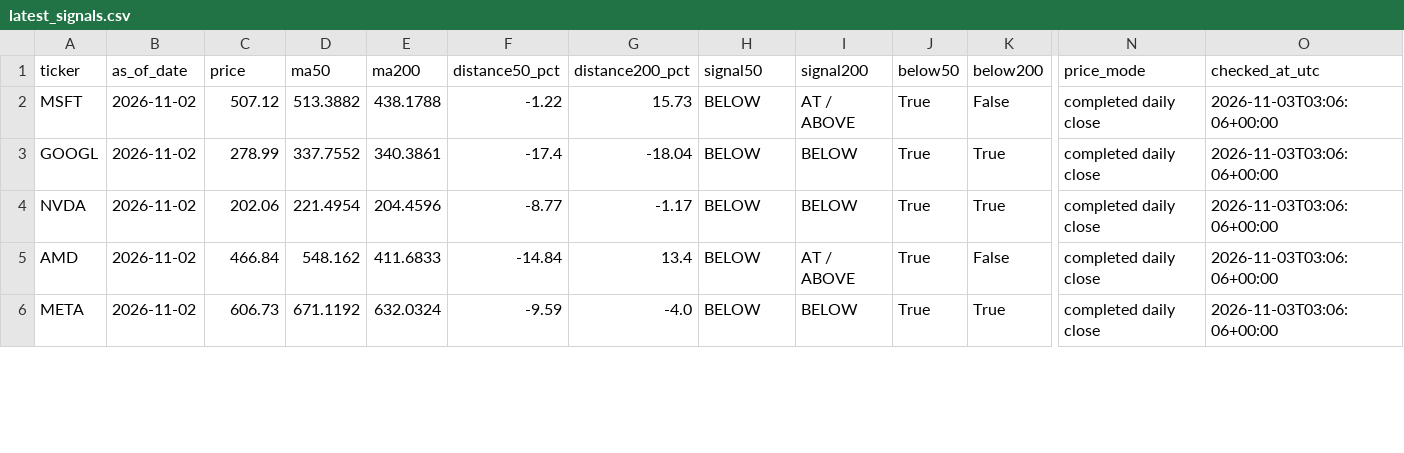
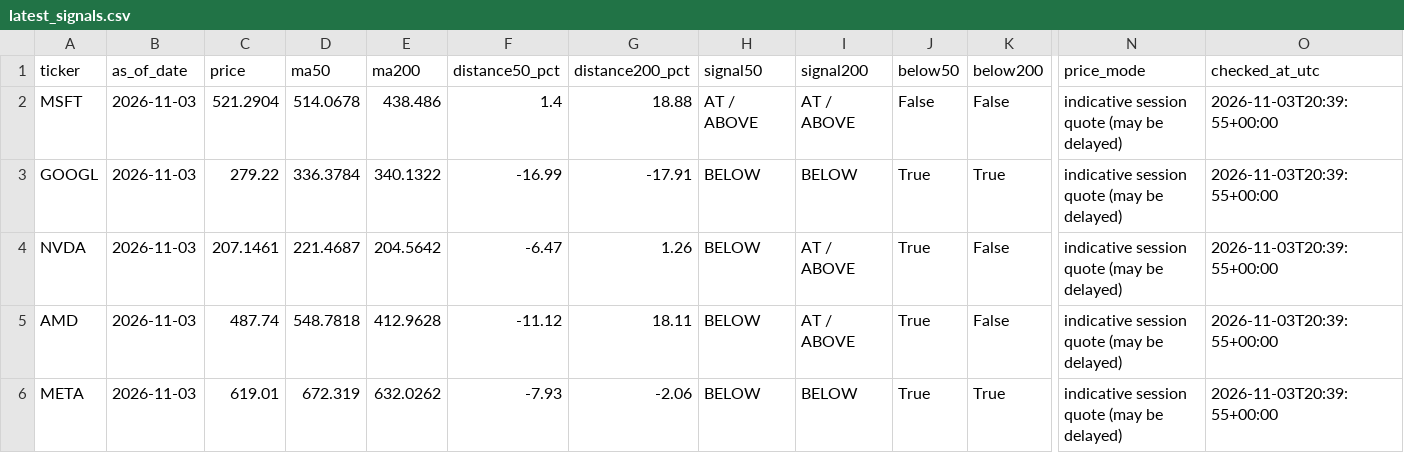
Before and after one commit to kmkrishnakant68-beep/stockpilot-cloud, a CSV file: stockpilot_data/latest_signals.csv, drawn as a sheet; only a part is shown, gaps mark what is left out; the diff covers the shown part only; the diff names each change by its address in the sheet, - before the commit and + after, or states it on an @@ line.

```diff
--- a/stockpilot_data/latest_signals.csv
+++ b/stockpilot_data/latest_signals.csv
-B2:B6 (as_of_date): 2026-11-02
+B2:B6 (as_of_date): 2026-11-03
-C2 (price): 507.12
+C2 (price): 521.2904
-D2 (ma50): 513.3882
+D2 (ma50): 514.0678
-E2 (ma200): 438.1788
+E2 (ma200): 438.486
-F2 (distance50_pct): -1.22
+F2 (distance50_pct): 1.4
-G2 (distance200_pct): 15.73
+G2 (distance200_pct): 18.88
-H2 (signal50): BELOW
+H2 (signal50): AT / ABOVE
-J2 (below50): True
+J2 (below50): False
-N2:N6 (price_mode): completed daily close
+N2:N6 (price_mode): indicative session quote (may be delayed)
-O2:O6 (checked_at_utc): 2026-11-03T03:06:06+00:00
+O2:O6 (checked_at_utc): 2026-11-03T20:39:55+00:00
-C3 (price): 278.99
+C3 (price): 279.22
-D3 (ma50): 337.7552
+D3 (ma50): 336.3784
-E3 (ma200): 340.3861
+E3 (ma200): 340.1322
-F3 (distance50_pct): -17.4
+F3 (distance50_pct): -16.99
-G3 (distance200_pct): -18.04
+G3 (distance200_pct): -17.91
-C4 (price): 202.06
+C4 (price): 207.1461
-D4 (ma50): 221.4954
+D4 (ma50): 221.4687
-E4 (ma200): 204.4596
+E4 (ma200): 204.5642
-F4 (distance50_pct): -8.77
+F4 (distance50_pct): -6.47
-G4 (distance200_pct): -1.17
+G4 (distance200_pct): 1.26
-I4 (signal200): BELOW
+I4 (signal200): AT / ABOVE
-K4 (below200): True
+K4 (below200): False
-C5 (price): 466.84
+C5 (price): 487.74
-D5 (ma50): 548.162
+D5 (ma50): 548.7818
-E5 (ma200): 411.6833
+E5 (ma200): 412.9628
-F5 (distance50_pct): -14.84
+F5 (distance50_pct): -11.12
-G5 (distance200_pct): 13.4
+G5 (distance200_pct): 18.11
-C6 (price): 606.73
+C6 (price): 619.01
-D6 (ma50): 671.1192
+D6 (ma50): 672.319
-E6 (ma200): 632.0324
+E6 (ma200): 632.0262
-F6 (distance50_pct): -9.59
+F6 (distance50_pct): -7.93
-G6 (distance200_pct): -4.0
+G6 (distance200_pct): -2.06
```
Also changed, not shown: 80 edited cells elsewhere in this file, 4 other files.
